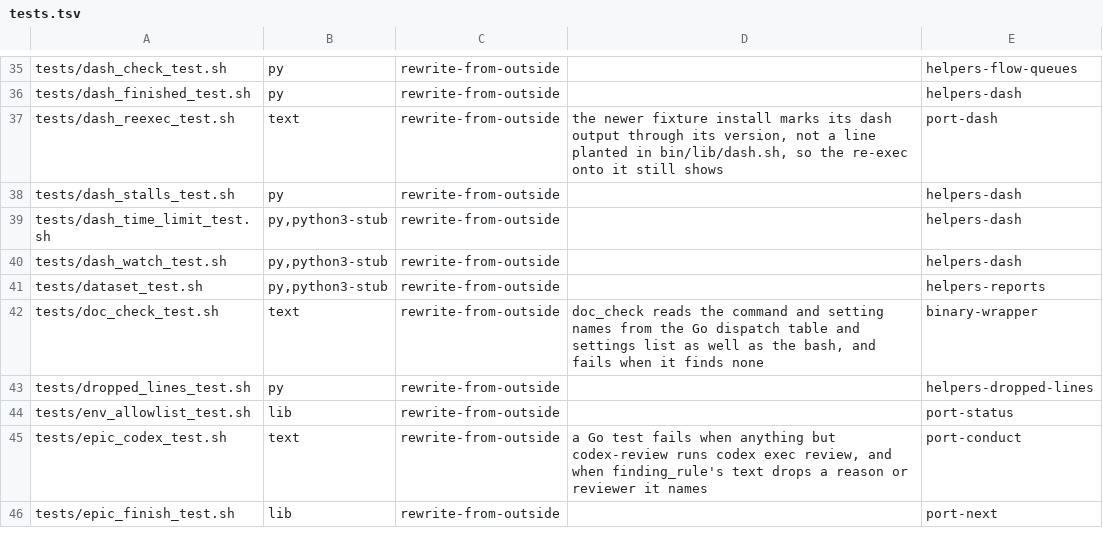
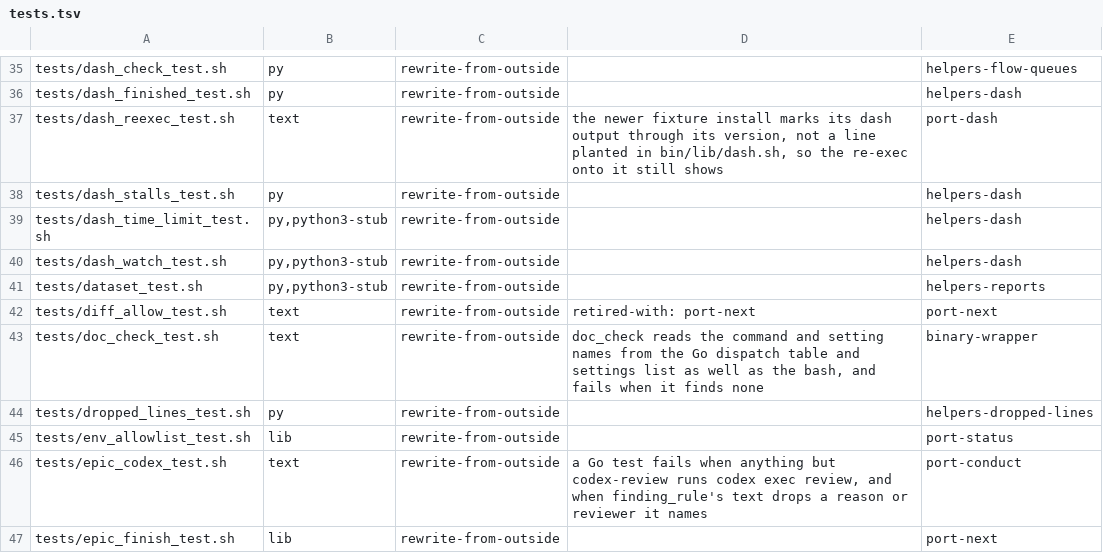
Before and after one commit to redscaresu/swarm-dev, a TSV file: docs/port/tests.tsv, drawn as a sheet; only a part is shown, gaps mark what is left out; the diff names each change by its address in the sheet, - before the commit and + after, or states it on an @@ line.

```diff
--- a/docs/port/tests.tsv
+++ b/docs/port/tests.tsv
+row 42: tests/diff_allow_test.sh | text | rewrite-from-outside | retired-with: port-next | port-next
```
